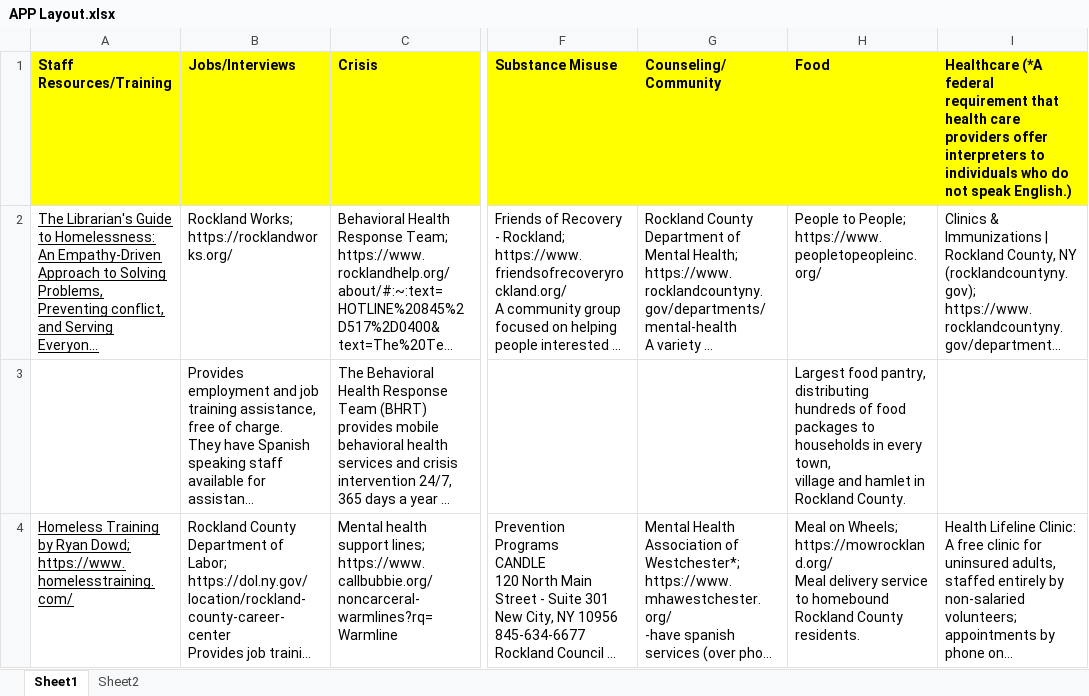
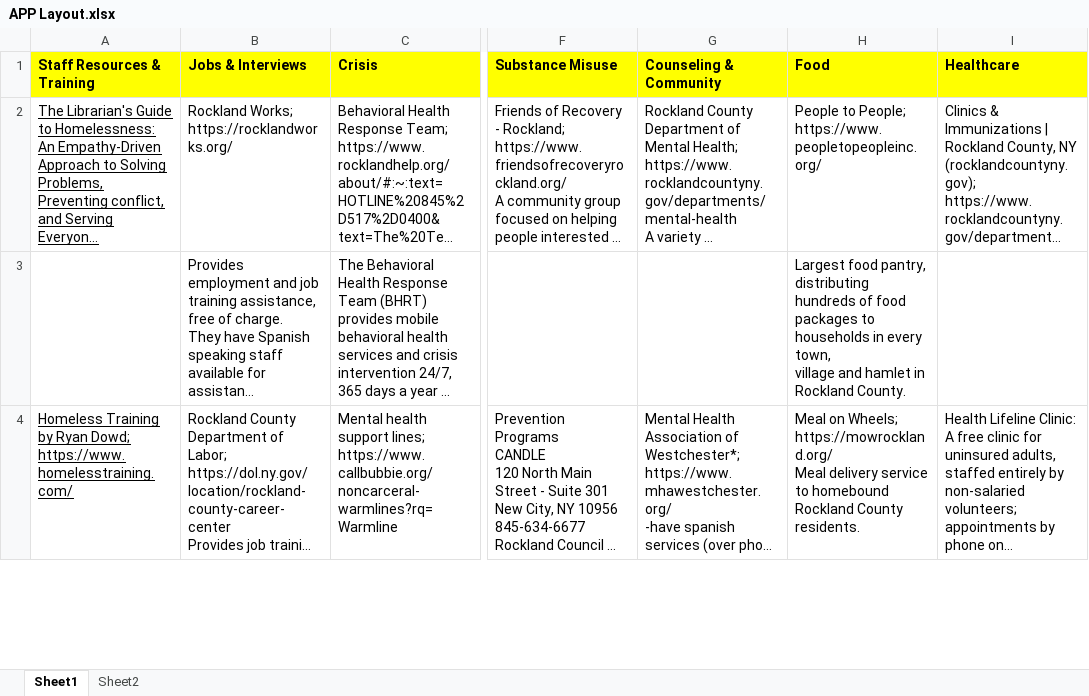
Before and after one commit to dronixpro/tracy, an Excel workbook: APP Layout.xlsx, sheet Sheet1, drawn as a sheet; only a part is shown, gaps mark what is left out; long unchanged cells end in …; values as stored, in another font and other column widths than the file's, no borders; conditional formats not drawn; the diff names each change by its address in the sheet, - before the commit and + after, or states it on an @@ line.

Commit message:
Add files via upload

```diff
--- a/APP Layout.xlsx (sheet Sheet1)
+++ b/APP Layout.xlsx (sheet Sheet1)
-A1: Staff Resources/Training
+A1: Staff Resources & Training
-B1: Jobs/Interviews
+B1: Jobs & Interviews
-G1: Counseling/Community
+G1: Counseling & Community
-I1: Healthcare (*A federal requirement that health care providers offer interpreters to individuals who do not speak English.)
+I1: Healthcare
```
